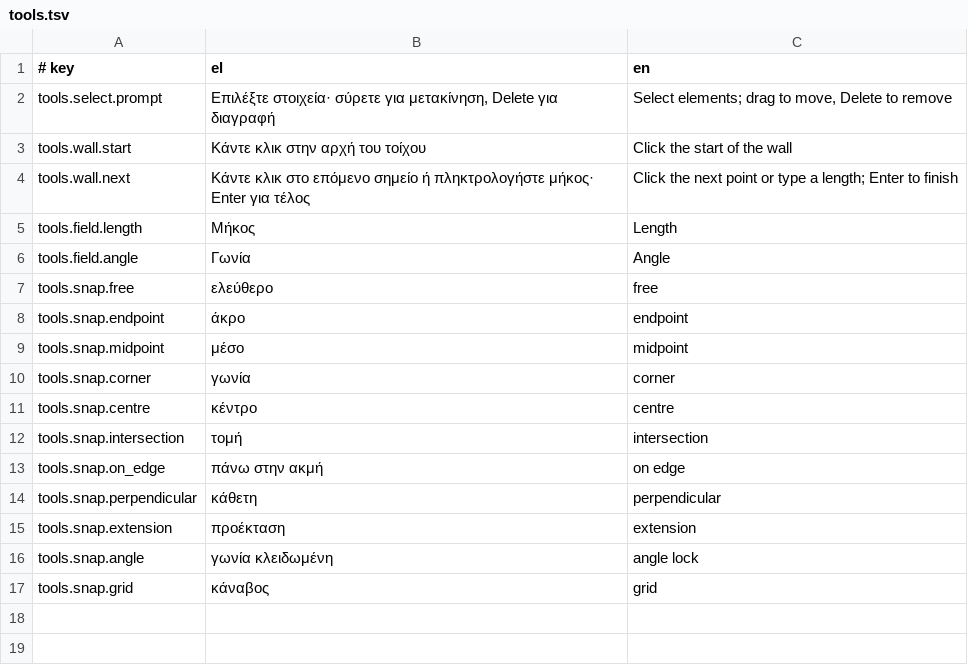
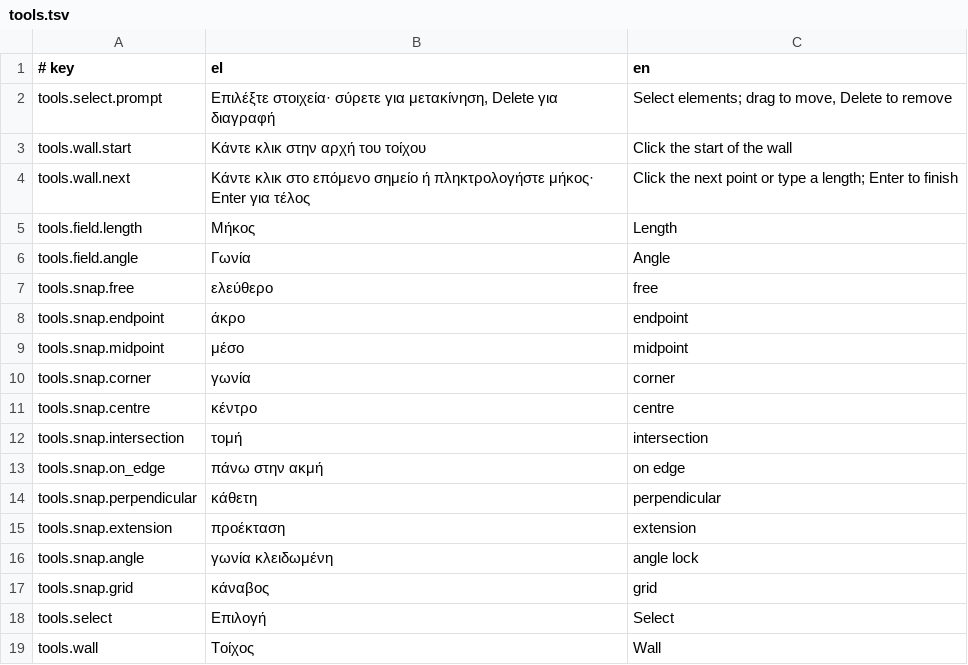
Before and after one commit to ppapadeas/kanavos, a TSV file: crates/i18n/catalogue/tools.tsv, drawn as a sheet.

Commit message:
ui: add the application skeleton with shared state, canvas and 3D tab
The desktop app now opens a window with the starter project: plan tabs
per storey, a canvas that draws derived plans with pan and zoom and
hosts the select and wall tools, a 3D tab placeholder, undo/redo and a
status line. Shared application state runs every change through the
command bus.

egui and eframe are used without their default fonts, whose licences
are not on the allow-list; the interface loads an installed system
font at run time instead.

New dependencies: eframe, egui, egui-wgpu 0.36 (MIT OR Apache-2.0),
per ADR-0004.

Clean-Room: yes
Signed-off-by: Pierros Papadeas <pierros@papadeas.gr>

```diff
--- a/crates/i18n/catalogue/tools.tsv
+++ b/crates/i18n/catalogue/tools.tsv
@@ -17 +17,3 @@ tools.snap.angle	γωνία κλειδωμένη	angle lock
 tools.snap.grid	κάναβος	grid
+tools.select	Επιλογή	Select
+tools.wall	Τοίχος	Wall
```
Also changed, not shown: 10 other files.
